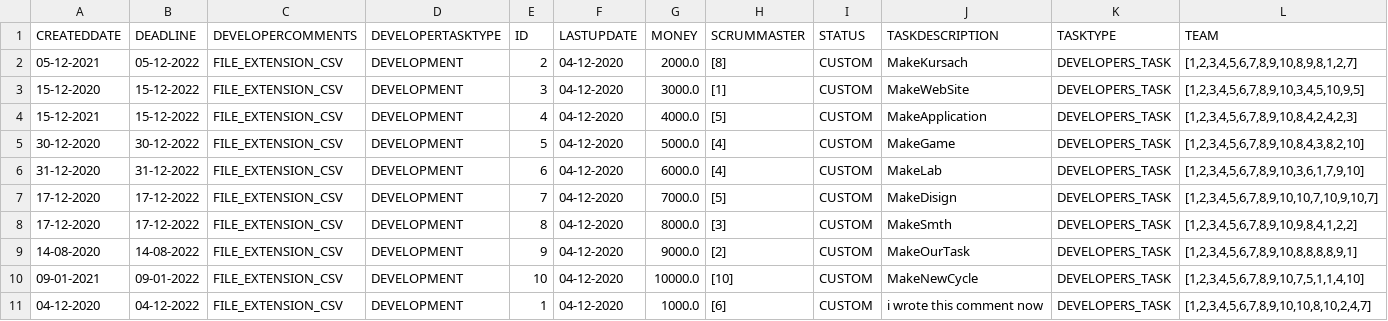
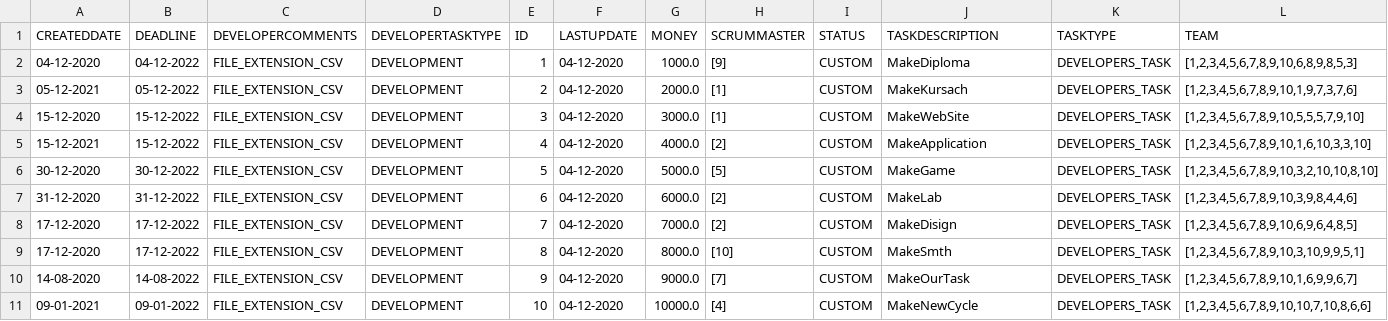
Before and after one commit to IssildurIl/Kusach, a CSV file: target/classes/csv/developerstask.csv, drawn as a sheet.

```diff
--- a/target/classes/csv/developerstask.csv
+++ b/target/classes/csv/developerstask.csv
@@ -1,11 +1,11 @@
 CREATEDDATE,DEADLINE,DEVELOPERCOMMENTS,DEVELOPERTASKTYPE,ID,LASTUPDATE,MONEY,SCRUMMASTER,STATUS,TASKDESCRIPTION,TASKTYPE,TEAM
-05-12-2021,05-12-2022,FILE_EXTENSION_CSV,DEVELOPMENT,2,04-12-2020,2000.0,[8],CUSTOM,MakeKursach,DEVELOPERS_TASK,"[1,2,3,4,5,6,7,8,9,10,8,9,8,1,2,7]"
-15-12-2020,15-12-2022,FILE_EXTENSION_CSV,DEVELOPMENT,3,04-12-2020,3000.0,[1],CUSTOM,MakeWebSite,DEVELOPERS_TASK,"[1,2,3,4,5,6,7,8,9,10,3,4,5,10,9,5]"
-15-12-2021,15-12-2022,FILE_EXTENSION_CSV,DEVELOPMENT,4,04-12-2020,4000.0,[5],CUSTOM,MakeApplication,DEVELOPERS_TASK,"[1,2,3,4,5,6,7,8,9,10,8,4,2,4,2,3]"
-30-12-2020,30-12-2022,FILE_EXTENSION_CSV,DEVELOPMENT,5,04-12-2020,5000.0,[4],CUSTOM,MakeGame,DEVELOPERS_TASK,"[1,2,3,4,5,6,7,8,9,10,8,4,3,8,2,10]"
-31-12-2020,31-12-2022,FILE_EXTENSION_CSV,DEVELOPMENT,6,04-12-2020,6000.0,[4],CUSTOM,MakeLab,DEVELOPERS_TASK,"[1,2,3,4,5,6,7,8,9,10,3,6,1,7,9,10]"
-17-12-2020,17-12-2022,FILE_EXTENSION_CSV,DEVELOPMENT,7,04-12-2020,7000.0,[5],CUSTOM,MakeDisign,DEVELOPERS_TASK,"[1,2,3,4,5,6,7,8,9,10,10,7,10,9,10,7]"
-17-12-2020,17-12-2022,FILE_EXTENSION_CSV,DEVELOPMENT,8,04-12-2020,8000.0,[3],CUSTOM,MakeSmth,DEVELOPERS_TASK,"[1,2,3,4,5,6,7,8,9,10,9,8,4,1,2,2]"
-14-08-2020,14-08-2022,FILE_EXTENSION_CSV,DEVELOPMENT,9,04-12-2020,9000.0,[2],CUSTOM,MakeOurTask,DEVELOPERS_TASK,"[1,2,3,4,5,6,7,8,9,10,8,8,8,8,9,1]"
-09-01-2021,09-01-2022,FILE_EXTENSION_CSV,DEVELOPMENT,10,04-12-2020,10000.0,[10],CUSTOM,MakeNewCycle,DEVELOPERS_TASK,"[1,2,3,4,5,6,7,8,9,10,7,5,1,1,4,10]"
-04-12-2020,04-12-2022,FILE_EXTENSION_CSV,DEVELOPMENT,1,04-12-2020,1000.0,[6],CUSTOM,i wrote this comment now,DEVELOPERS_TASK,"[1,2,3,4,5,6,7,8,9,10,10,8,10,2,4,7]"
+04-12-2020,04-12-2022,FILE_EXTENSION_CSV,DEVELOPMENT,1,04-12-2020,1000.0,[9],CUSTOM,MakeDiploma,DEVELOPERS_TASK,"[1,2,3,4,5,6,7,8,9,10,6,8,9,8,5,3]"
+05-12-2021,05-12-2022,FILE_EXTENSION_CSV,DEVELOPMENT,2,04-12-2020,2000.0,[1],CUSTOM,MakeKursach,DEVELOPERS_TASK,"[1,2,3,4,5,6,7,8,9,10,1,9,7,3,7,6]"
+15-12-2020,15-12-2022,FILE_EXTENSION_CSV,DEVELOPMENT,3,04-12-2020,3000.0,[1],CUSTOM,MakeWebSite,DEVELOPERS_TASK,"[1,2,3,4,5,6,7,8,9,10,5,5,5,7,9,10]"
+15-12-2021,15-12-2022,FILE_EXTENSION_CSV,DEVELOPMENT,4,04-12-2020,4000.0,[2],CUSTOM,MakeApplication,DEVELOPERS_TASK,"[1,2,3,4,5,6,7,8,9,10,1,6,10,3,3,10]"
+30-12-2020,30-12-2022,FILE_EXTENSION_CSV,DEVELOPMENT,5,04-12-2020,5000.0,[5],CUSTOM,MakeGame,DEVELOPERS_TASK,"[1,2,3,4,5,6,7,8,9,10,3,2,10,10,8,10]"
+31-12-2020,31-12-2022,FILE_EXTENSION_CSV,DEVELOPMENT,6,04-12-2020,6000.0,[2],CUSTOM,MakeLab,DEVELOPERS_TASK,"[1,2,3,4,5,6,7,8,9,10,3,9,8,4,4,6]"
+17-12-2020,17-12-2022,FILE_EXTENSION_CSV,DEVELOPMENT,7,04-12-2020,7000.0,[2],CUSTOM,MakeDisign,DEVELOPERS_TASK,"[1,2,3,4,5,6,7,8,9,10,6,9,6,4,8,5]"
+17-12-2020,17-12-2022,FILE_EXTENSION_CSV,DEVELOPMENT,8,04-12-2020,8000.0,[10],CUSTOM,MakeSmth,DEVELOPERS_TASK,"[1,2,3,4,5,6,7,8,9,10,3,10,9,9,5,1]"
+14-08-2020,14-08-2022,FILE_EXTENSION_CSV,DEVELOPMENT,9,04-12-2020,9000.0,[7],CUSTOM,MakeOurTask,DEVELOPERS_TASK,"[1,2,3,4,5,6,7,8,9,10,1,6,9,9,6,7]"
+09-01-2021,09-01-2022,FILE_EXTENSION_CSV,DEVELOPMENT,10,04-12-2020,10000.0,[4],CUSTOM,MakeNewCycle,DEVELOPERS_TASK,"[1,2,3,4,5,6,7,8,9,10,10,7,10,8,6,6]"
```
Also changed, not shown: target/classes/csv/project.csv, target/classes/csv/task.csv, 14 other files.
